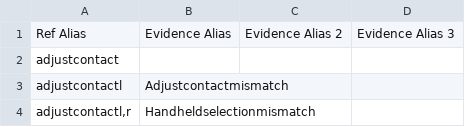
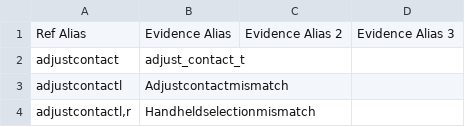
Before and after one commit to Teera401/image_compare_app, a CSV file: conf/alias_mapping.csv, drawn as a sheet; only a part is shown.

Commit message:
update csv

```diff
--- a/conf/alias_mapping.csv
+++ b/conf/alias_mapping.csv
@@ -1,3 +1,3 @@
 Ref Alias,Evidence Alias,Evidence Alias 2,Evidence Alias 3
-adjustcontact,,,
+adjustcontact,adjust_contact_t,,
 adjustcontactl,Adjustcontactmismatch,,
```
